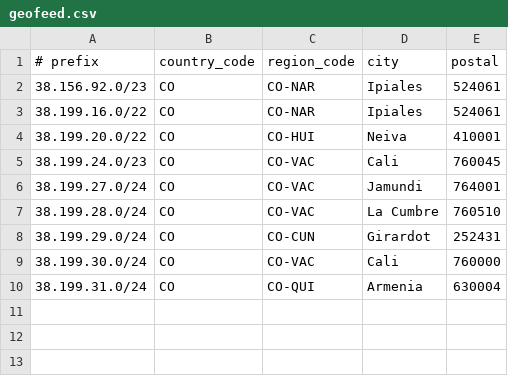
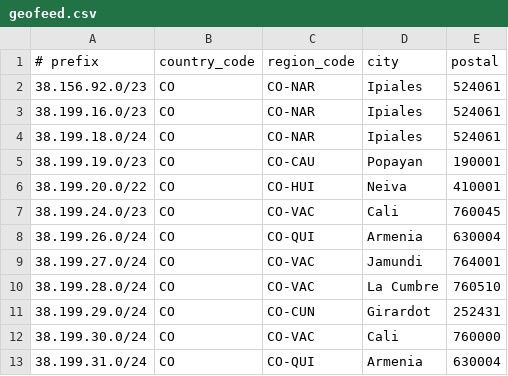
Before and after one commit to XionCol/geosurconexion, a CSV file: geofeed.csv, drawn as a sheet.

Commit message:
Update geofeed.csv

```diff
--- a/geofeed.csv
+++ b/geofeed.csv
@@ -2,5 +2,8 @@
 38.156.92.0/23,CO,CO-NAR,Ipiales,524061
-38.199.16.0/22,CO,CO-NAR,Ipiales,524061
+38.199.16.0/23,CO,CO-NAR,Ipiales,524061
+38.199.18.0/24,CO,CO-NAR,Ipiales,524061
+38.199.19.0/23,CO,CO-CAU,Popayan,190001
 38.199.20.0/22,CO,CO-HUI,Neiva,410001
 38.199.24.0/23,CO,CO-VAC,Cali,760045
+38.199.26.0/24,CO,CO-QUI,Armenia,630004
 38.199.27.0/24,CO,CO-VAC,Jamundi,764001
```
